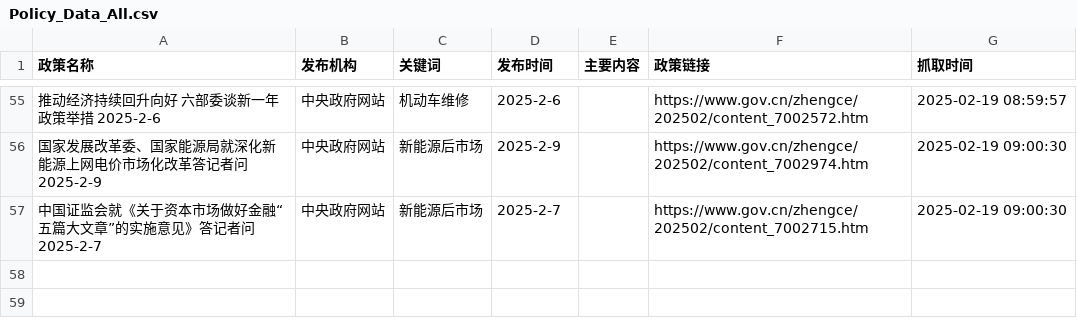
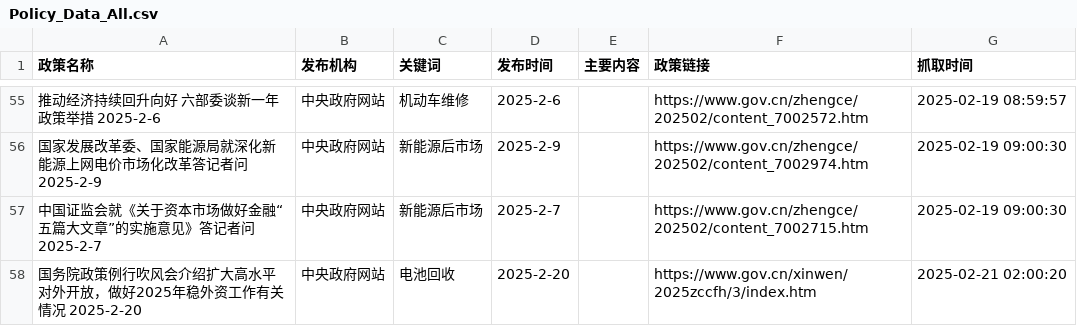
Before and after one commit to TianyuGao12/AutoPolicy_forApril, a CSV file: Policy_Data_All.csv, drawn as a sheet; only a part is shown, gaps mark what is left out; the diff names each change by its address in the sheet, - before the commit and + after, or states it on an @@ line.

```diff
--- a/Policy_Data_All.csv
+++ b/Policy_Data_All.csv
+row 58: 国务院政策例行吹风会介绍扩大高水平对外开放，做好2025年稳外资工作有关情况 2025-2-20 | 中央政府网站 | 电池回收 | 2025-2-20 |  | https://www.gov.cn/xinwen/2025zccfh/3/index.htm | 2025-02-21 02:00:20
```
Also changed, not shown: 2 other files.
